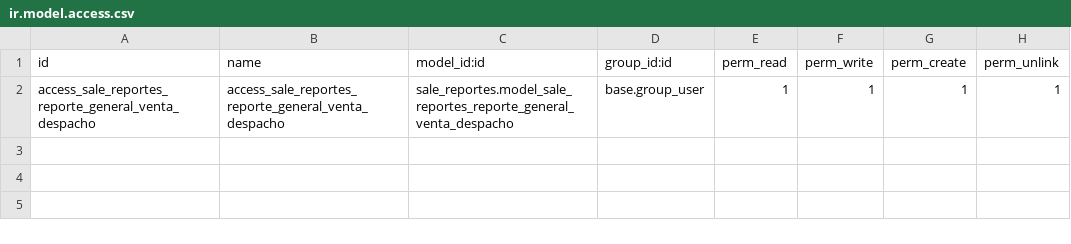
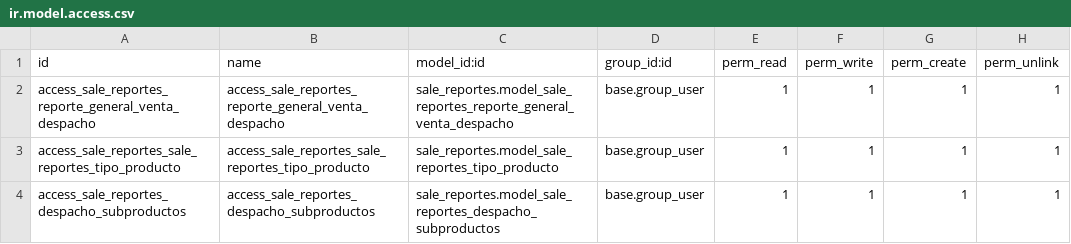
Before and after one commit to joseruz96/sale_reportes, a CSV file: security/ir.model.access.csv, drawn as a sheet.

Commit message:
reporte ventas mensuales doc tributarios y despachos

```diff
--- a/security/ir.model.access.csv
+++ b/security/ir.model.access.csv
@@ -2 +2,3 @@ id,name,model_id:id,group_id:id,perm_read,perm_write,perm_create,perm_unlink
 access_sale_reportes_reporte_general_venta_despacho,access_sale_reportes_reporte_general_venta_despacho,sale_reportes.model_sale_reportes_reporte_general_venta_despacho,base.group_user,1,1,1,1
+access_sale_reportes_sale_reportes_tipo_producto,access_sale_reportes_sale_reportes_tipo_producto,sale_reportes.model_sale_reportes_tipo_producto,base.group_user,1,1,1,1
+access_sale_reportes_despacho_subproductos,access_sale_reportes_despacho_subproductos,sale_reportes.model_sale_reportes_despacho_subproductos,base.group_user,1,1,1,1
```
Also changed, not shown: 5 other files.
